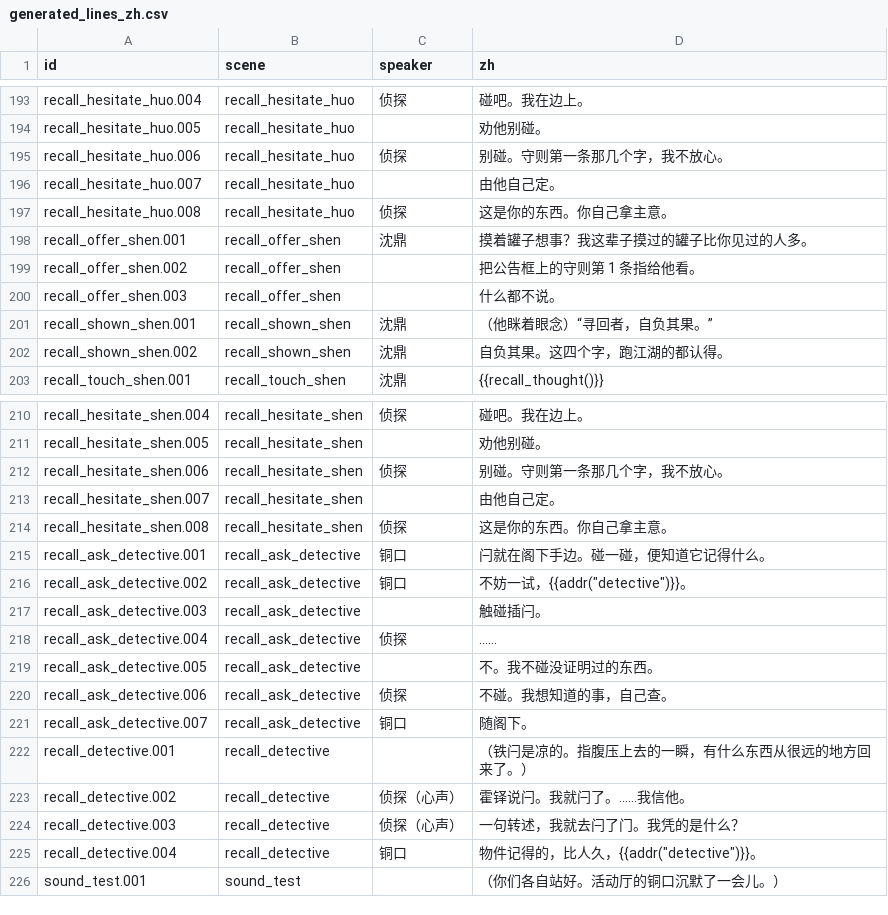
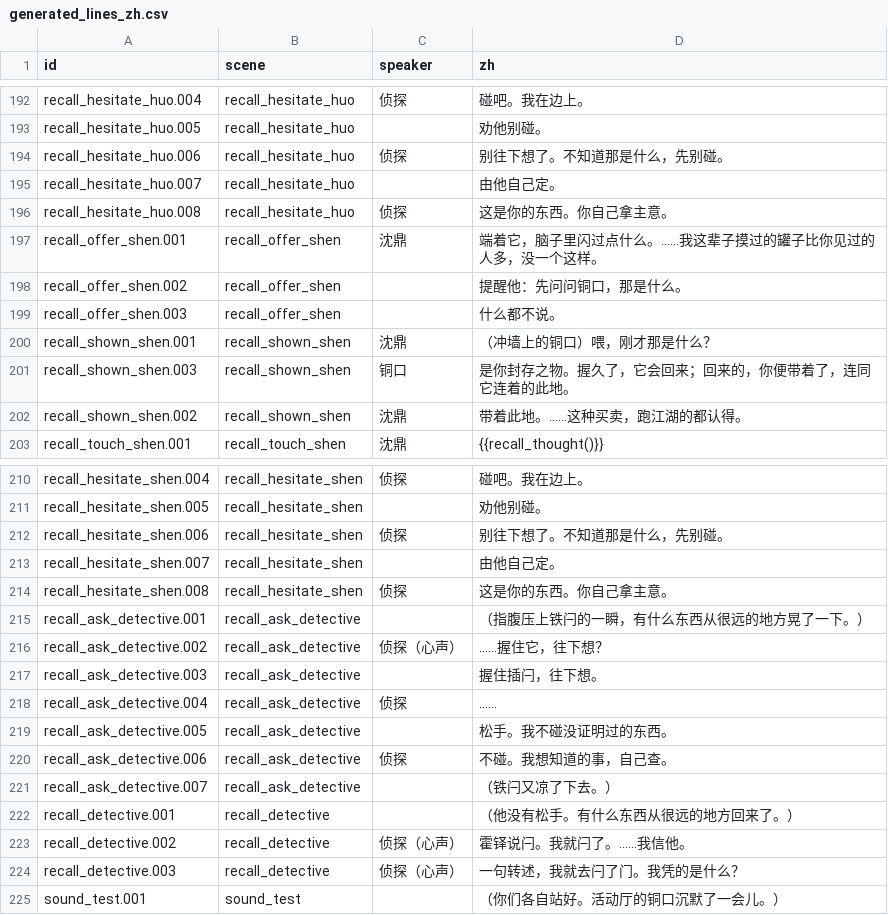
Before and after one commit to OopsYouDiedE/dual_ontology_world_engine, a CSV file: godot_csharp/scenes/Awakening/Script/generated_lines_zh.csv, drawn as a sheet; only a part is shown, gaps mark what is left out; the diff covers the shown part only.

```diff
--- a/godot_csharp/scenes/Awakening/Script/generated_lines_zh.csv
+++ b/godot_csharp/scenes/Awakening/Script/generated_lines_zh.csv
@@ -194,10 +193,11 @@ recall_hesitate_huo.004,recall_hesitate_huo,侦探,碰吧。我在边上。
 recall_hesitate_huo.005,recall_hesitate_huo,,劝他别碰。
-recall_hesitate_huo.006,recall_hesitate_huo,侦探,别碰。守则第一条那几个字，我不放心。
+recall_hesitate_huo.006,recall_hesitate_huo,侦探,别往下想了。不知道那是什么，先别碰。
 recall_hesitate_huo.007,recall_hesitate_huo,,由他自己定。
 recall_hesitate_huo.008,recall_hesitate_huo,侦探,这是你的东西。你自己拿主意。
-recall_offer_shen.001,recall_offer_shen,沈鼎,摸着罐子想事？我这辈子摸过的罐子比你见过的人多。
-recall_offer_shen.002,recall_offer_shen,,把公告框上的守则第 1 条指给他看。
+recall_offer_shen.001,recall_offer_shen,沈鼎,端着它，脑子里闪过点什么。……我这辈子摸过的罐子比你见过的人多，没一个这样。
+recall_offer_shen.002,recall_offer_shen,,提醒他：先问问铜口，那是什么。
 recall_offer_shen.003,recall_offer_shen,,什么都不说。
-recall_shown_shen.001,recall_shown_shen,沈鼎,（他眯着眼念）“寻回者，自负其果。”
-recall_shown_shen.002,recall_shown_shen,沈鼎,自负其果。这四个字，跑江湖的都认得。
+recall_shown_shen.001,recall_shown_shen,沈鼎,（冲墙上的铜口）喂，刚才那是什么？
+recall_shown_shen.003,recall_shown_shen,铜口,是你封存之物。握久了，它会回来；回来的，你便带着了，连同它连着的此地。
+recall_shown_shen.002,recall_shown_shen,沈鼎,带着此地。……这种买卖，跑江湖的都认得。
 recall_touch_shen.001,recall_touch_shen,沈鼎,{{recall_thought()}}
@@ -211,16 +211,15 @@ recall_hesitate_shen.004,recall_hesitate_shen,侦探,碰吧。我在边上。
 recall_hesitate_shen.005,recall_hesitate_shen,,劝他别碰。
-recall_hesitate_shen.006,recall_hesitate_shen,侦探,别碰。守则第一条那几个字，我不放心。
+recall_hesitate_shen.006,recall_hesitate_shen,侦探,别往下想了。不知道那是什么，先别碰。
 recall_hesitate_shen.007,recall_hesitate_shen,,由他自己定。
 recall_hesitate_shen.008,recall_hesitate_shen,侦探,这是你的东西。你自己拿主意。
-recall_ask_detective.001,recall_ask_detective,铜口,闩就在阁下手边。碰一碰，便知道它记得什么。
-recall_ask_detective.002,recall_ask_detective,铜口,"不妨一试，{{addr(""detective"")}}。"
-recall_ask_detective.003,recall_ask_detective,,触碰插闩。
+recall_ask_detective.001,recall_ask_detective,,（指腹压上铁闩的一瞬，有什么东西从很远的地方晃了一下。）
+recall_ask_detective.002,recall_ask_detective,侦探（心声）,……握住它，往下想？
+recall_ask_detective.003,recall_ask_detective,,握住插闩，往下想。
 recall_ask_detective.004,recall_ask_detective,侦探,……
-recall_ask_detective.005,recall_ask_detective,,不。我不碰没证明过的东西。
+recall_ask_detective.005,recall_ask_detective,,松手。我不碰没证明过的东西。
 recall_ask_detective.006,recall_ask_detective,侦探,不碰。我想知道的事，自己查。
-recall_ask_detective.007,recall_ask_detective,铜口,随阁下。
-recall_detective.001,recall_detective,,（铁闩是凉的。指腹压上去的一瞬，有什么东西从很远的地方回来了。）
+recall_ask_detective.007,recall_ask_detective,,（铁闩又凉了下去。）
+recall_detective.001,recall_detective,,（他没有松手。有什么东西从很远的地方回来了。）
 recall_detective.002,recall_detective,侦探（心声）,霍铎说闩。我就闩了。……我信他。
 recall_detective.003,recall_detective,侦探（心声）,一句转述，我就去闩了门。我凭的是什么？
-recall_detective.004,recall_detective,铜口,"物件记得的，比人久，{{addr(""detective"")}}。"
 sound_test.001,sound_test,,（你们各自站好。活动厅的铜口沉默了一会儿。）
```
Also changed, not shown: 2 added rows, 5 removed rows and 45 edited cells elsewhere in this file, 38 other files.
